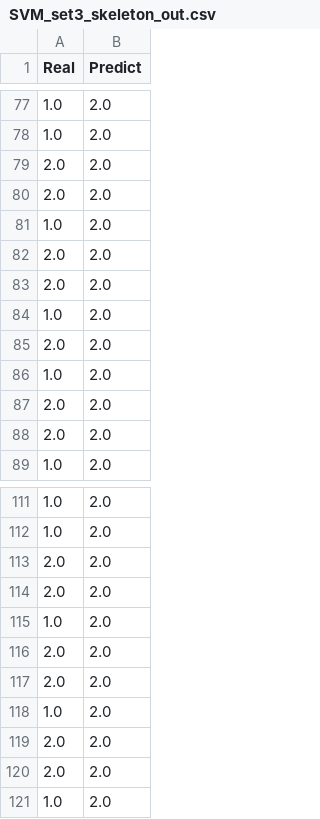
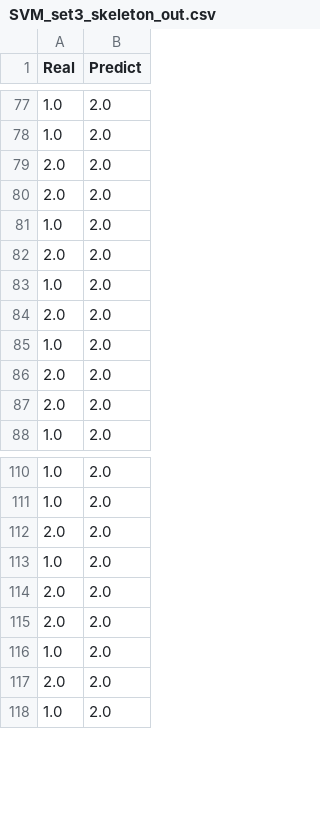
Before and after one commit to wywyWang/CoachAI, a CSV file: preprocessing/skeleton predict/data/result/SVM_set3_skeleton_out.csv, drawn as a sheet; only a part is shown, gaps mark what is left out.

```diff
--- a/preprocessing/skeleton predict/data/result/SVM_set3_skeleton_out.csv
+++ b/preprocessing/skeleton predict/data/result/SVM_set3_skeleton_out.csv
@@ -82,3 +82,2 @@ Real,Predict
 2.0,2.0
-2.0,2.0
 1.0,2.0
@@ -113,3 +112,2 @@ Real,Predict
 2.0,2.0
-2.0,2.0
 1.0,2.0
@@ -118,3 +116,2 @@ Real,Predict
 1.0,2.0
-2.0,2.0
 2.0,2.0
```
Also changed, not shown: preprocessing/skeleton predict/data/result/XGB_set1_balltype_out.csv, preprocessing/skeleton predict/data/result/XGB_set2_balltype_out.csv, 24 other files.
